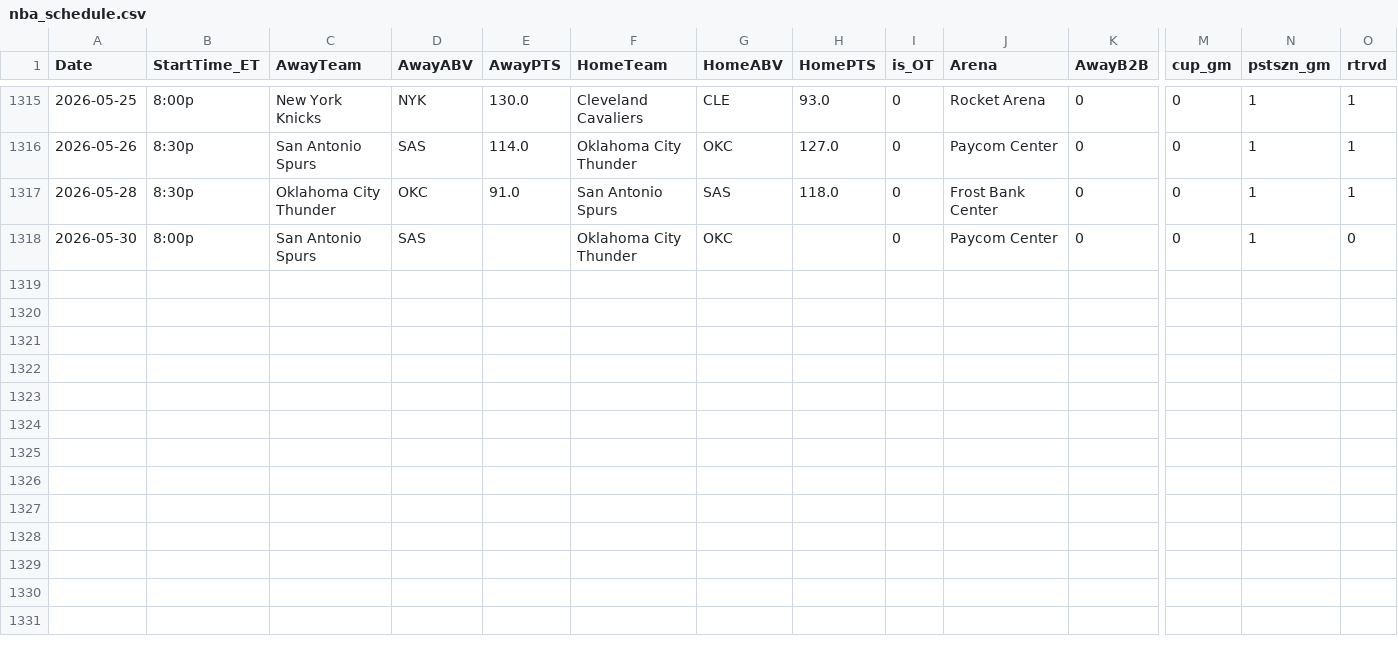
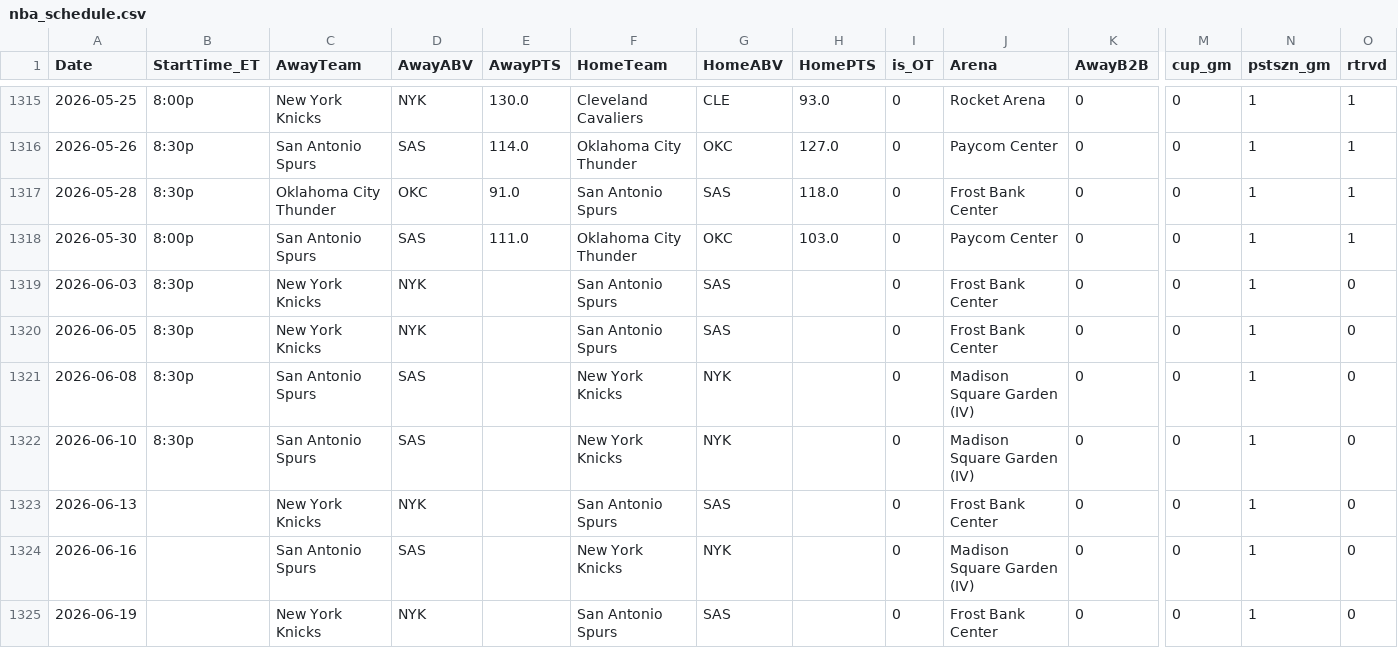
Before and after one commit to Relenes510/fantasy_basketball, a CSV file: tables/2025/nba_schedule.csv, drawn as a sheet; only a part is shown, gaps mark what is left out; rows hold the shown columns only; the diff names each change by its address in the sheet, - before the commit and + after, or states it on an @@ line.

```diff
--- a/tables/2025/nba_schedule.csv
+++ b/tables/2025/nba_schedule.csv
-E1318 (AwayPTS): (empty)
+E1318 (AwayPTS): 111.0
-H1318 (HomePTS): (empty)
+H1318 (HomePTS): 103.0
-O1318 (rtrvd): 0
+O1318 (rtrvd): 1
+row 1319: 2026-06-03 | 8:30p | New York Knicks | NYK |  | San Antonio Spurs | SAS |  | 0 | Frost Bank Center | 0 | 0 | 1 | 0
+row 1320: 2026-06-05 | 8:30p | New York Knicks | NYK |  | San Antonio Spurs | SAS |  | 0 | Frost Bank Center | 0 | 0 | 1 | 0
+row 1321: 2026-06-08 | 8:30p | San Antonio Spurs | SAS |  | New York Knicks | NYK |  | 0 | Madison Square Garden (IV) | 0 | 0 | 1 | 0
+row 1322: 2026-06-10 | 8:30p | San Antonio Spurs | SAS |  | New York Knicks | NYK |  | 0 | Madison Square Garden (IV) | 0 | 0 | 1 | 0
+row 1323: 2026-06-13 |  | New York Knicks | NYK |  | San Antonio Spurs | SAS |  | 0 | Frost Bank Center | 0 | 0 | 1 | 0
+row 1324: 2026-06-16 |  | San Antonio Spurs | SAS |  | New York Knicks | NYK |  | 0 | Madison Square Garden (IV) | 0 | 0 | 1 | 0
+row 1325: 2026-06-19 |  | New York Knicks | NYK |  | San Antonio Spurs | SAS |  | 0 | Frost Bank Center | 0 | 0 | 1 | 0
```
Also changed, not shown: 7 other files.
